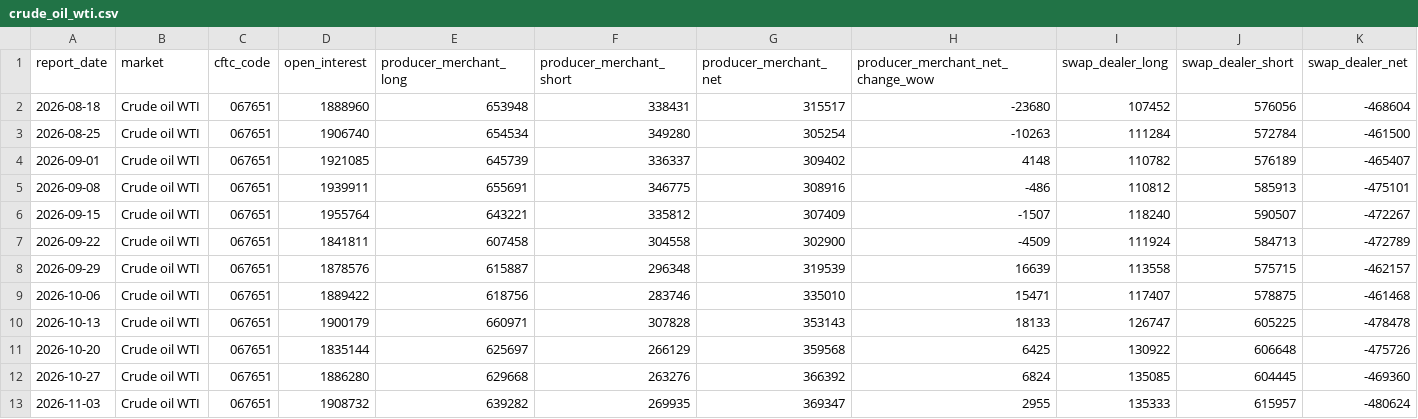
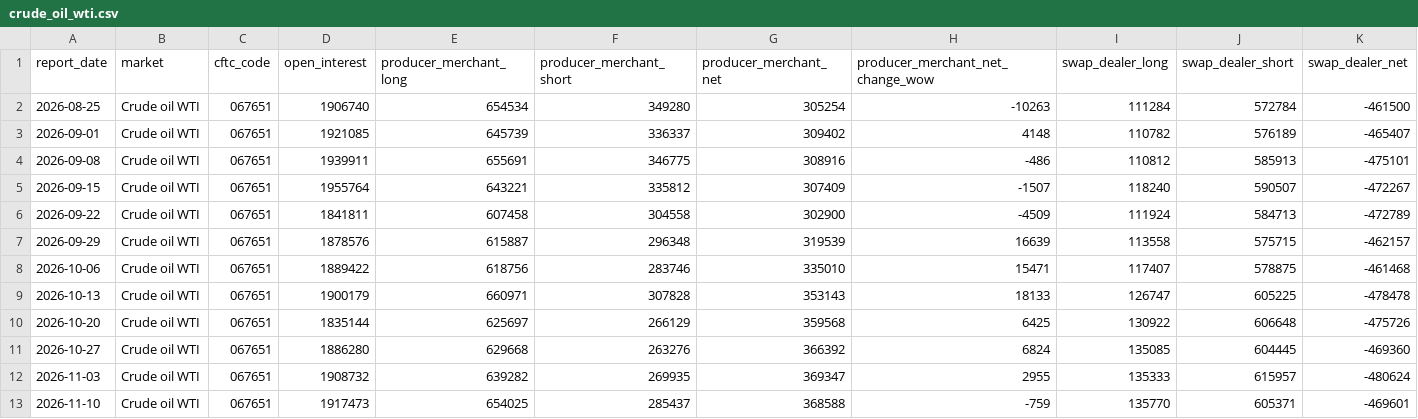
Before and after one commit to D-Tower1/dark-tower-data-free-samples, a CSV file: data/cot/crude_oil_wti.csv, drawn as a sheet; only a part is shown; removed rows and columns are numbered as before the commit, all else as after; rows hold the shown columns only; the diff names each change by its address in the sheet, - before the commit and + after, or states it on an @@ line.

```diff
--- a/data/cot/crude_oil_wti.csv
+++ b/data/cot/crude_oil_wti.csv
-row 2: 2026-08-18 | Crude oil WTI | 067651 | 1888960 | 653948 | 338431 | 315517 | -23680 | 107452 | 576056 | -468604
+row 13: 2026-11-10 | Crude oil WTI | 067651 | 1917473 | 654025 | 285437 | 368588 | -759 | 135770 | 605371 | -469601
```
Also changed, not shown: data/cot/COT_LATEST.csv, data/fed_forex/FED_FX_DAILY.csv, 22 other files.
